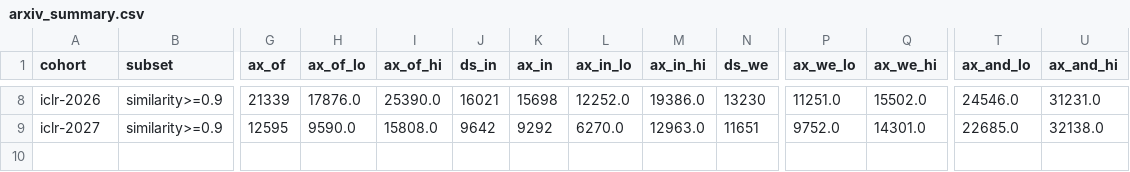
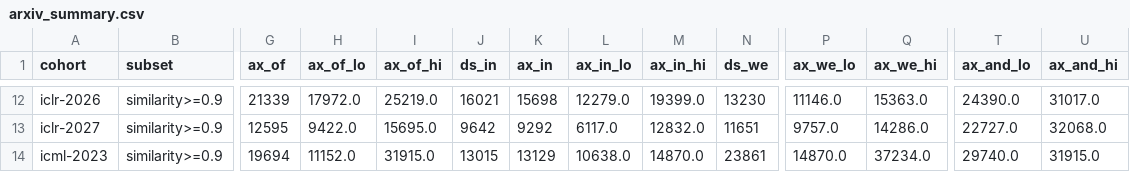
Before and after one commit to bfaber-centaur/scientific-language-drift, a CSV file: results/v2/function_words/arxiv_summary.csv, drawn as a sheet; only a part is shown, gaps mark what is left out; addresses are those after the commit; rows hold the shown columns only; the diff covers the shown part only; the diff names each change by its address in the sheet, - before the commit and + after, or states it on an @@ line.

```diff
--- a/results/v2/function_words/arxiv_summary.csv
+++ b/results/v2/function_words/arxiv_summary.csv
-H12 (ax_of_lo): 17876.0
+H12 (ax_of_lo): 17972.0
-I12 (ax_of_hi): 25390.0
+I12 (ax_of_hi): 25219.0
-L12 (ax_in_lo): 12252.0
+L12 (ax_in_lo): 12279.0
-M12 (ax_in_hi): 19386.0
+M12 (ax_in_hi): 19399.0
-P12 (ax_we_lo): 11251.0
+P12 (ax_we_lo): 11146.0
-Q12 (ax_we_hi): 15502.0
+Q12 (ax_we_hi): 15363.0
-T12 (ax_and_lo): 24546.0
+T12 (ax_and_lo): 24390.0
-U12 (ax_and_hi): 31231.0
+U12 (ax_and_hi): 31017.0
-H13 (ax_of_lo): 9590.0
+H13 (ax_of_lo): 9422.0
-I13 (ax_of_hi): 15808.0
+I13 (ax_of_hi): 15695.0
-L13 (ax_in_lo): 6270.0
+L13 (ax_in_lo): 6117.0
-M13 (ax_in_hi): 12963.0
+M13 (ax_in_hi): 12832.0
-P13 (ax_we_lo): 9752.0
+P13 (ax_we_lo): 9757.0
-Q13 (ax_we_hi): 14301.0
+Q13 (ax_we_hi): 14286.0
-T13 (ax_and_lo): 22685.0
+T13 (ax_and_lo): 22727.0
-U13 (ax_and_hi): 32138.0
+U13 (ax_and_hi): 32068.0
+row 14: icml-2023 | similarity>=0.9 | 19694 | 11152.0 | 31915.0 | 13015 | 13129 | 10638.0 | 14870.0 | 23861 | 14870.0 | 37234.0 | 29740.0 | 31915.0
```
Also changed, not shown: 4 added rows and 48 edited cells elsewhere in this file, 3 other files.
